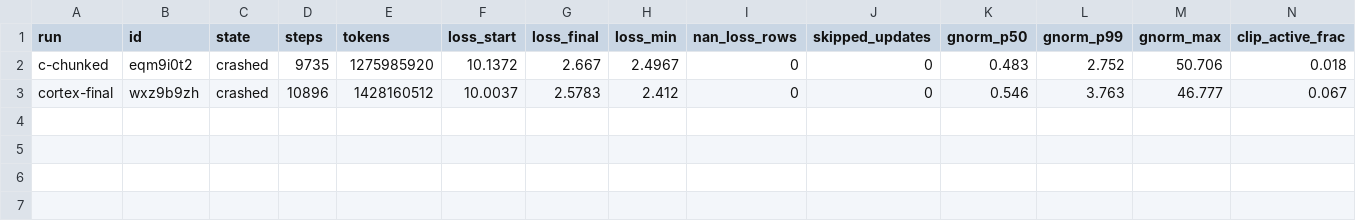
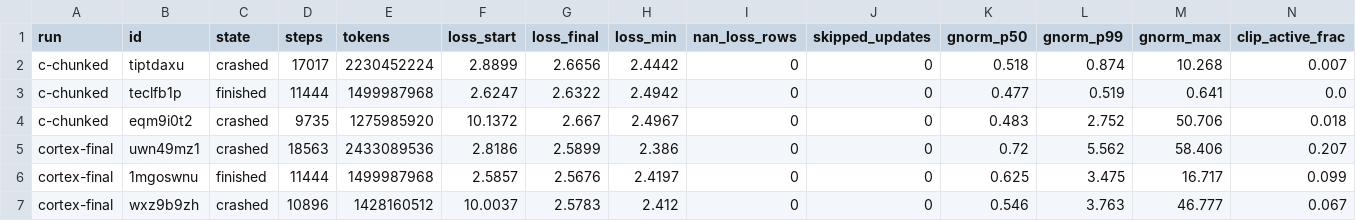
Before and after one commit to henryyjiang/cortex-finetune, a CSV file: wandb_exports/cortex-5b/summary.csv, drawn as a sheet; only a part is shown; rows hold the shown columns only; the diff names each change by its address in the sheet, - before the commit and + after, or states it on an @@ line.

```diff
--- a/wandb_exports/cortex-5b/summary.csv
+++ b/wandb_exports/cortex-5b/summary.csv
+row 2: c-chunked | tiptdaxu | crashed | 17017 | 2230452224 | 2.8899 | 2.6656 | 2.4442 | 0 | 0 | 0.518 | 0.874 | 10.268 | 0.007
+row 3: c-chunked | teclfb1p | finished | 11444 | 1499987968 | 2.6247 | 2.6322 | 2.4942 | 0 | 0 | 0.477 | 0.519 | 0.641 | 0.0
+row 5: cortex-final | uwn49mz1 | crashed | 18563 | 2433089536 | 2.8186 | 2.5899 | 2.386 | 0 | 0 | 0.72 | 5.562 | 58.406 | 0.207
+row 6: cortex-final | 1mgoswnu | finished | 11444 | 1499987968 | 2.5857 | 2.5676 | 2.4197 | 0 | 0 | 0.625 | 3.475 | 16.717 | 0.099
```
Also changed, not shown: 6 other files.
